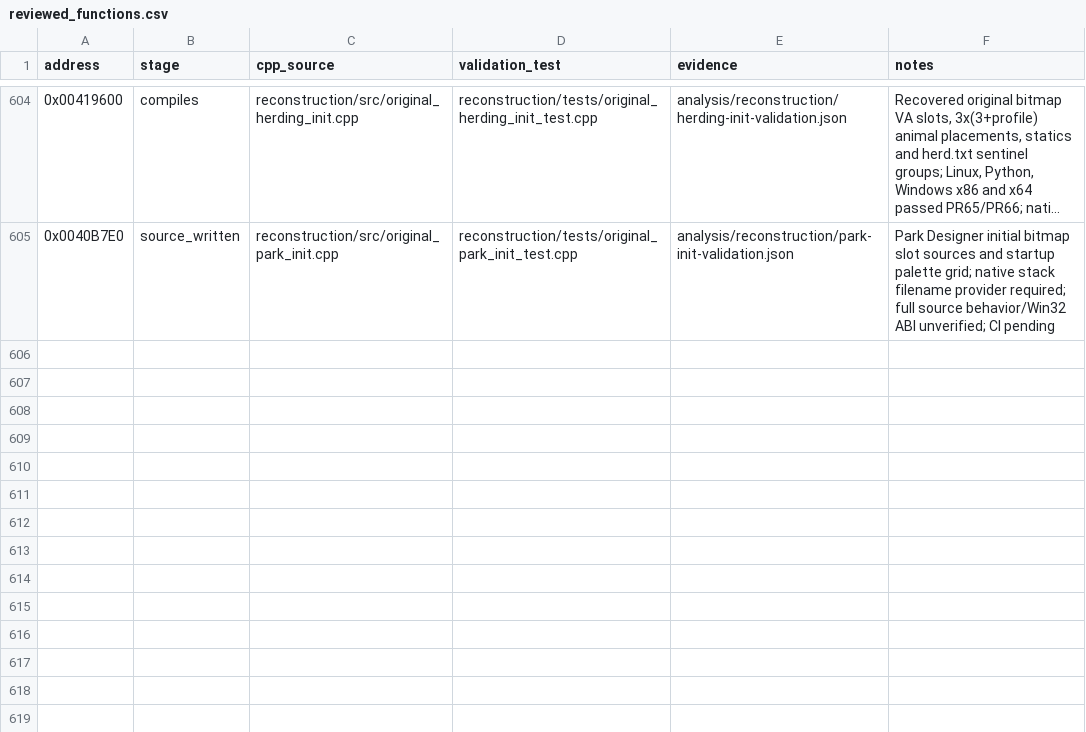
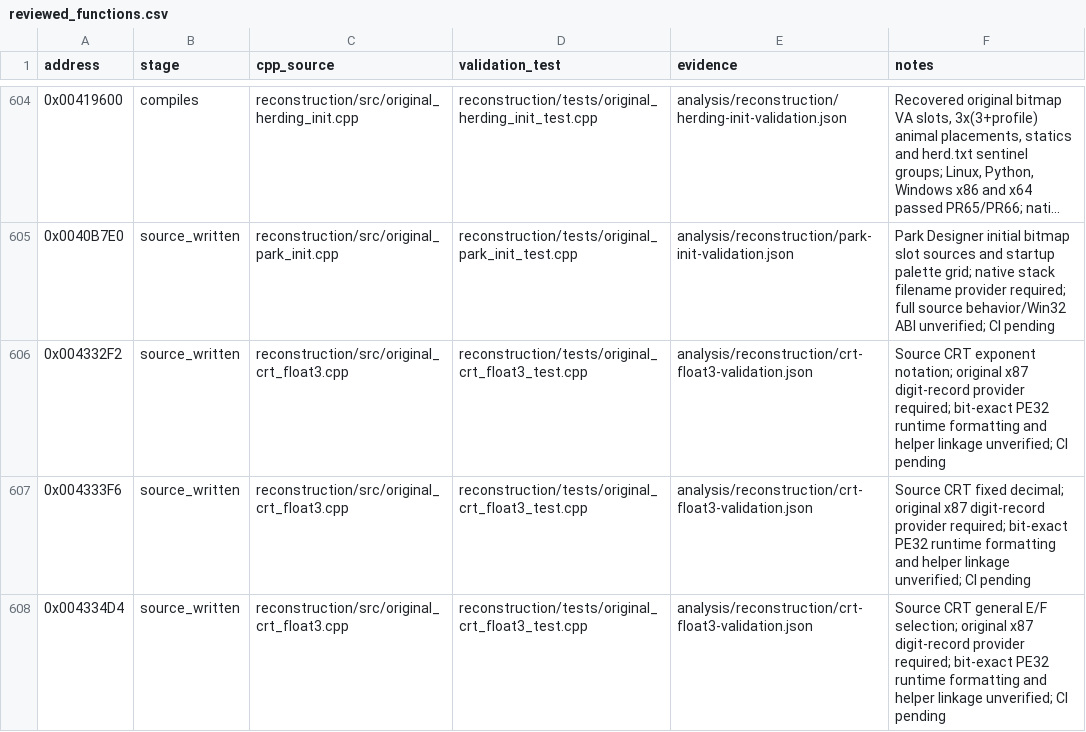
Before and after one commit to lizardpeter/btb-reverse, a CSV file: analysis/reconstruction/reviewed_functions.csv, drawn as a sheet; only a part is shown, gaps mark what is left out; long unchanged cells end in …; the diff names each change by its address in the sheet, - before the commit and + after, or states it on an @@ line.

Commit message:
Register original fixed/exponent/general CRT formatting source candidates

```diff
--- a/analysis/reconstruction/reviewed_functions.csv
+++ b/analysis/reconstruction/reviewed_functions.csv
+row 606: 0x004332F2 | source_written | reconstruction/src/original_crt_float3.cpp | reconstruction/tests/original_crt_float3_test.cpp | analysis/reconstruction/crt-float3-validation.json | Source CRT exponent notation; original x87 digit-record provider required; bit-exact PE32 runtime formatting and helper linkage unverified; CI pending
+row 607: 0x004333F6 | source_written | reconstruction/src/original_crt_float3.cpp | reconstruction/tests/original_crt_float3_test.cpp | analysis/reconstruction/crt-float3-validation.json | Source CRT fixed decimal; original x87 digit-record provider required; bit-exact PE32 runtime formatting and helper linkage unverified; CI pending
+row 608: 0x004334D4 | source_written | reconstruction/src/original_crt_float3.cpp | reconstruction/tests/original_crt_float3_test.cpp | analysis/reconstruction/crt-float3-validation.json | Source CRT general E/F selection; original x87 digit-record provider required; bit-exact PE32 runtime formatting and helper linkage unverified; CI pending
```
